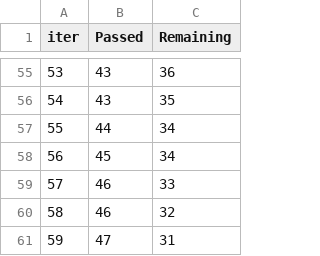
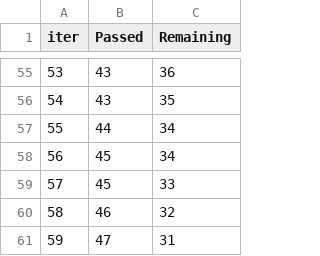
Before and after one commit to in1997/MLproject_tutorial, a TSV file: catboost_info/time_left.tsv, drawn as a sheet; only a part is shown, gaps mark what is left out; the diff covers the shown part only; the diff names each change by its address in the sheet, - before the commit and + after, or states it on an @@ line.

```diff
--- a/catboost_info/time_left.tsv
+++ b/catboost_info/time_left.tsv
@@ column A (iter) renumbered between rows 9 and 83 @@
-B59 (Passed): 46
+B59 (Passed): 45
```
Also changed, not shown: 10 added rows, 10 removed rows and 42 edited cells elsewhere in this file, 10 other files.
